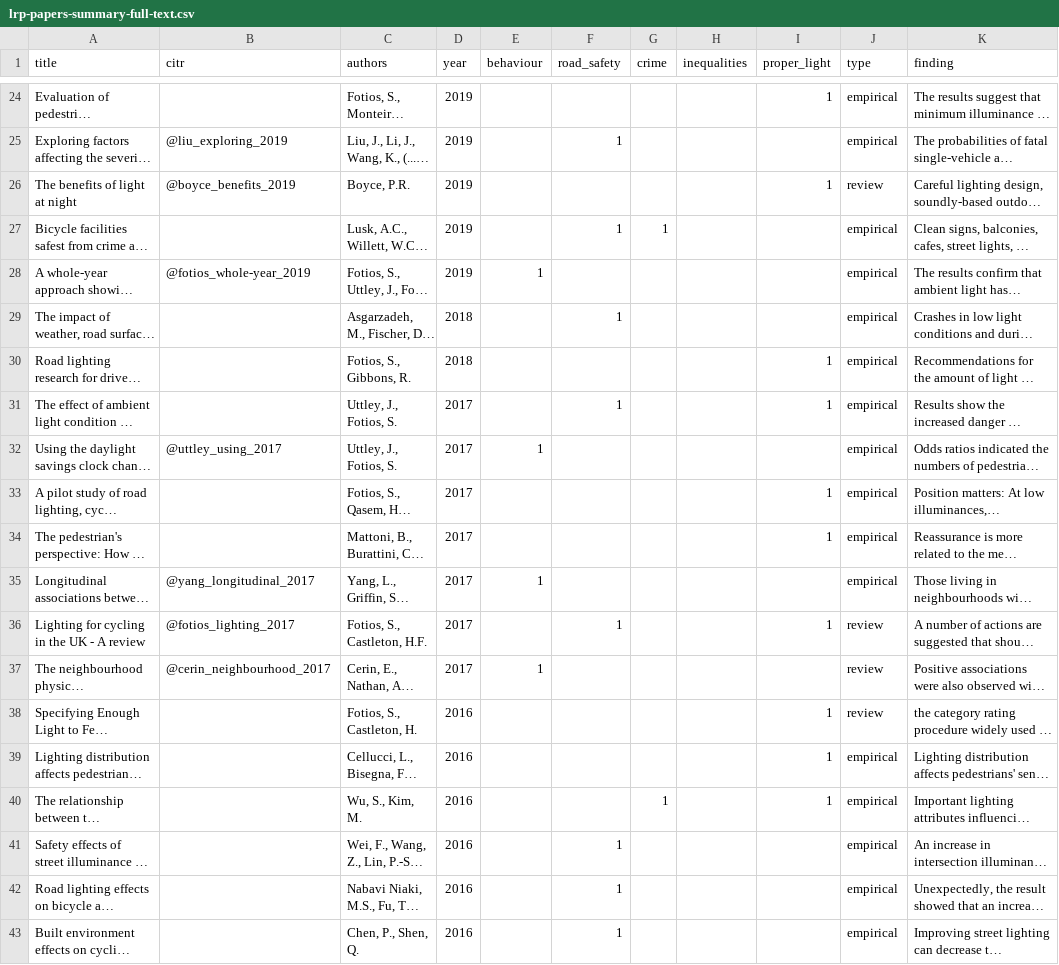
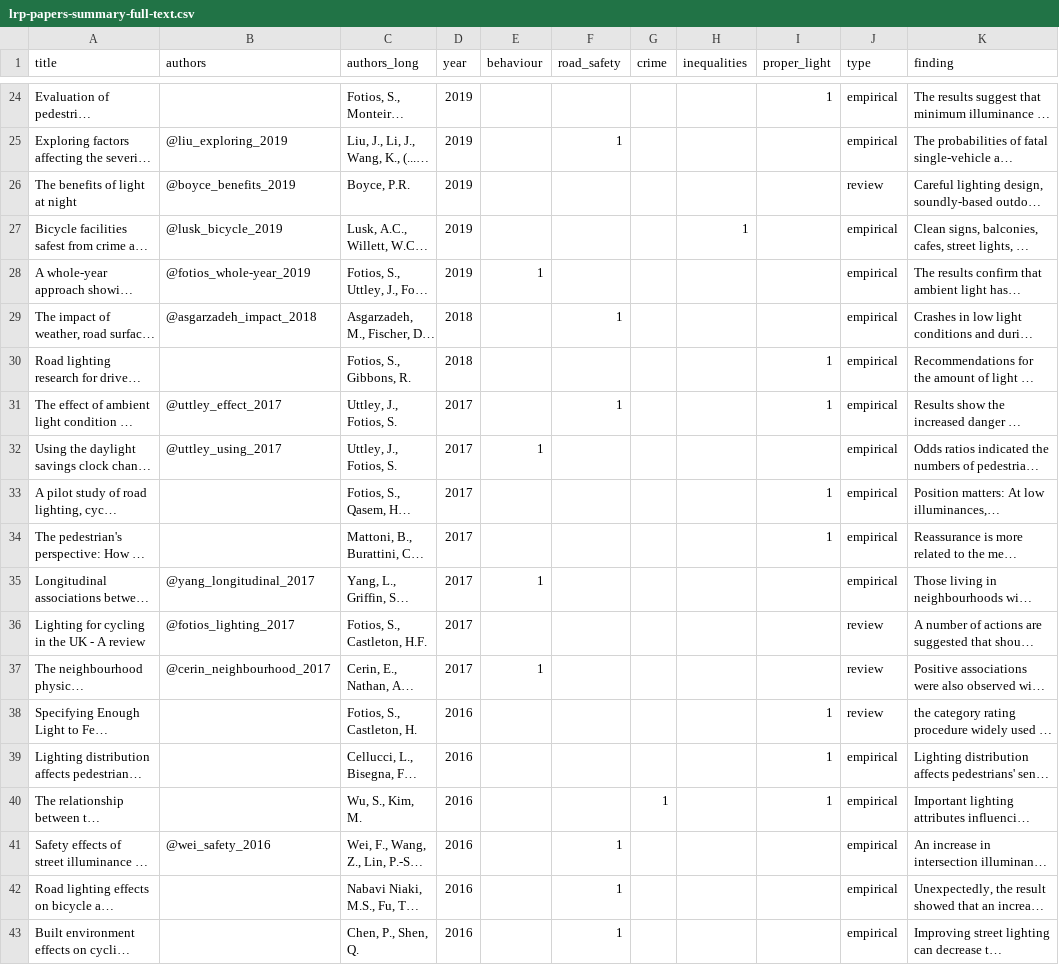
Before and after one commit to saturnlighting/literature-review, a CSV file: lrp-papers-summary-full-text.csv, drawn as a sheet; only a part is shown, gaps mark what is left out; long unchanged cells end in …; the diff names each change by its address in the sheet, - before the commit and + after, or states it on an @@ line.

```diff
--- a/lrp-papers-summary-full-text.csv
+++ b/lrp-papers-summary-full-text.csv
-B1: citr
+B1: authors
-C1: authors
+C1: authors_long
-I26 (proper_light): 1
+I26 (proper_light): (empty)
-B27 (authors): (empty)
+B27 (authors): @lusk_bicycle_2019
-F27 (road_safety): 1
+F27 (road_safety): (empty)
-G27 (crime): 1
+G27 (crime): (empty)
-H27 (inequalities): (empty)
+H27 (inequalities): 1
-B29 (authors): (empty)
+B29 (authors): @asgarzadeh_impact_2018
-B31 (authors): (empty)
+B31 (authors): @uttley_effect_2017
-F36 (road_safety): 1
+F36 (road_safety): (empty)
-I36 (proper_light): 1
+I36 (proper_light): (empty)
-B41 (authors): (empty)
+B41 (authors): @wei_safety_2016
```
Also changed, not shown: 4 other files.
